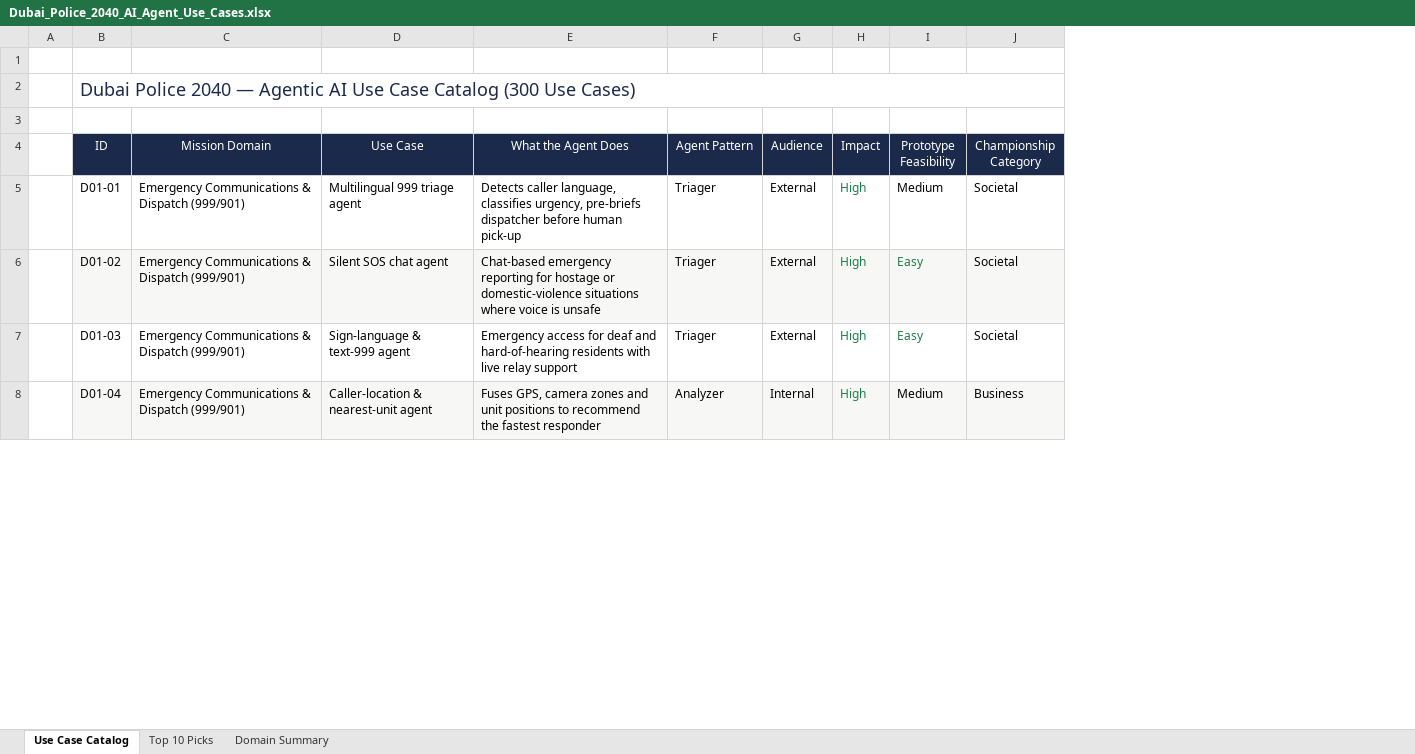
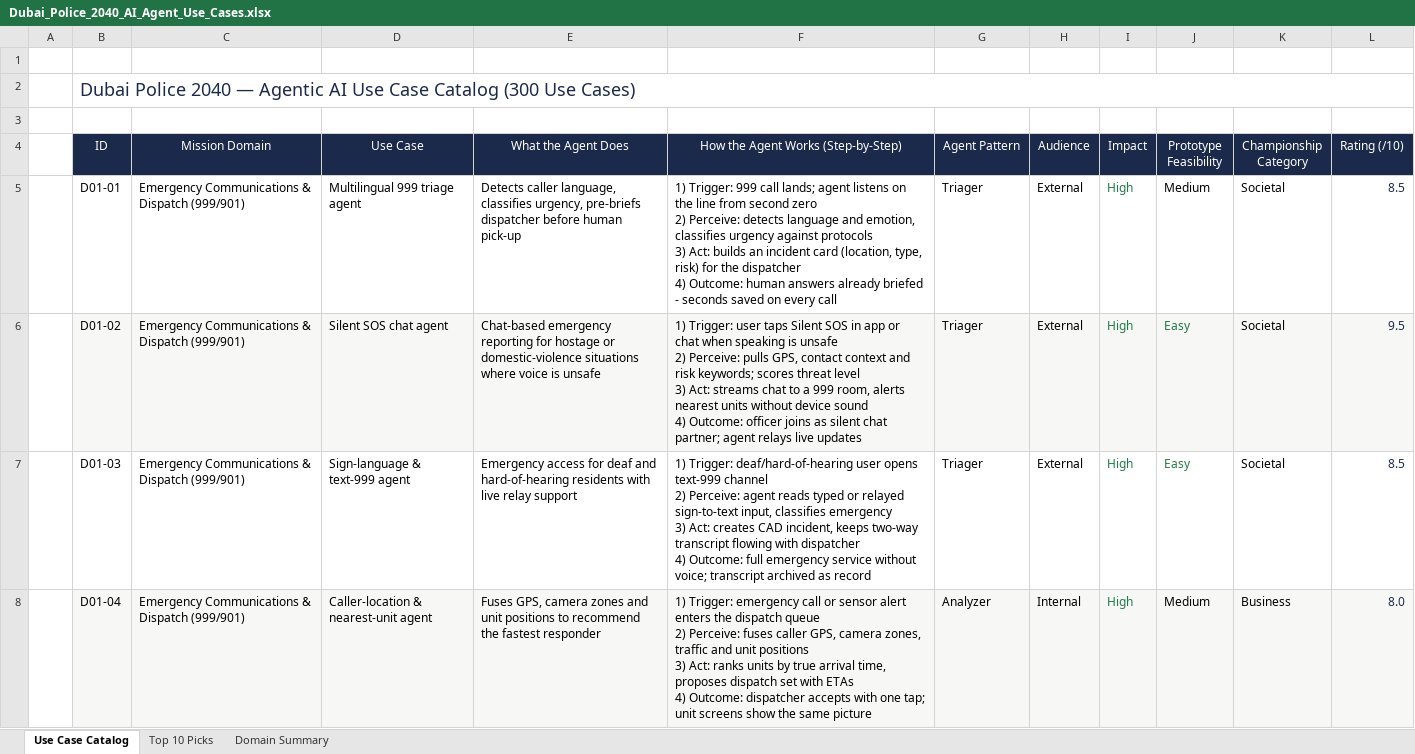
Before and after one commit to D-RaviKumarofficial/AI-Agents, an Excel workbook: Ideas/24.10.26/Dubai_Police_2040_AI_Agent_Use_Cases.xlsx, sheet Use Case Catalog, drawn as a sheet; only a part is shown; values as stored, in another font and other column widths than the file's, no borders; charts and pictures and conditional formats not drawn; ↵ is a line break in a cell; the diff covers the shown part only; the diff names each change by its address in the sheet, - before the commit and + after, or states it on an @@ line.

```diff
--- a/Ideas/24.10.26/Dubai_Police_2040_AI_Agent_Use_Cases.xlsx (sheet Use Case Catalog)
+++ b/Ideas/24.10.26/Dubai_Police_2040_AI_Agent_Use_Cases.xlsx (sheet Use Case Catalog)
+column F, rows 4-8: How the Agent Works (Step-by-Step) | 1) Trigger: 999 call lands; agent listens on the line from second zero ↵ 2) Perceive: detects language and emotion, classifies urgency against protocols ↵ 3) Act: builds an incident card (location, type, risk) for the dispatcher ↵ 4) Outcome: human answers already briefed - seconds saved on every call | 1) Trigger: user taps Silent SOS in app or chat when speaking is unsafe ↵ 2) Perceive: pulls GPS, contact context and risk keywords; scores threat level ↵ 3) Act: streams chat to a 999 room, alerts nearest units without device sound ↵ 4) Outcome: officer joins as silent chat partner; agent relays live updates | 1) Trigger: deaf/hard-of-hearing user opens text-999 channel ↵ 2) Perceive: agent reads typed or relayed sign-to-text input, classifies emergency ↵ 3) Act: creates CAD incident, keeps two-way transcript flowing with dispatcher ↵ 4) Outcome: full emergency service without voice; transcript archived as record | 1) Trigger: emergency call or sensor alert enters the dispatch queue ↵ 2) Perceive: fuses caller GPS, camera zones, traffic and unit positions ↵ 3) Act: ranks units by true arrival time, proposes dispatch set with ETAs ↵ 4) Outcome: dispatcher accepts with one tap; unit screens show the same picture
+column L (Rating (/10)), rows 5-8: 8.5 | 9.5 | 8.5 | 8.0
```
Also changed, not shown: 1 edited cell elsewhere in this sheet, sheet Top 10 Picks, sheet Domain Summary, formulas that keep their value, 1 other file.
